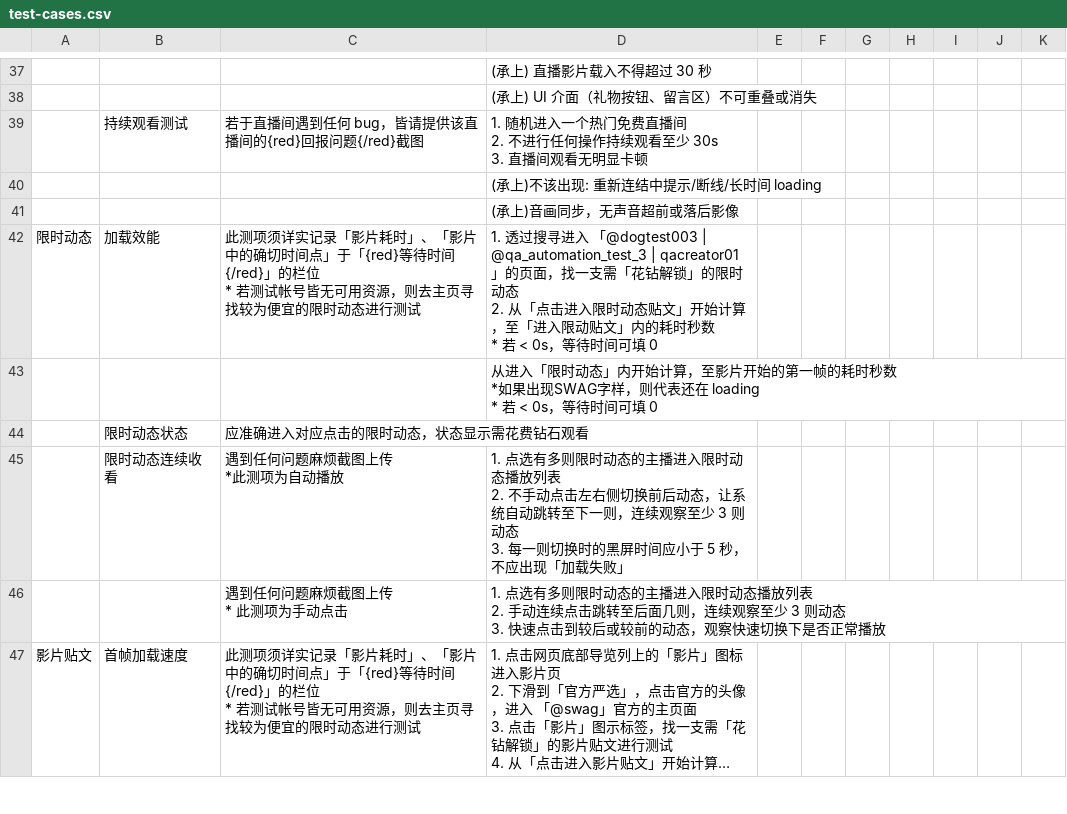
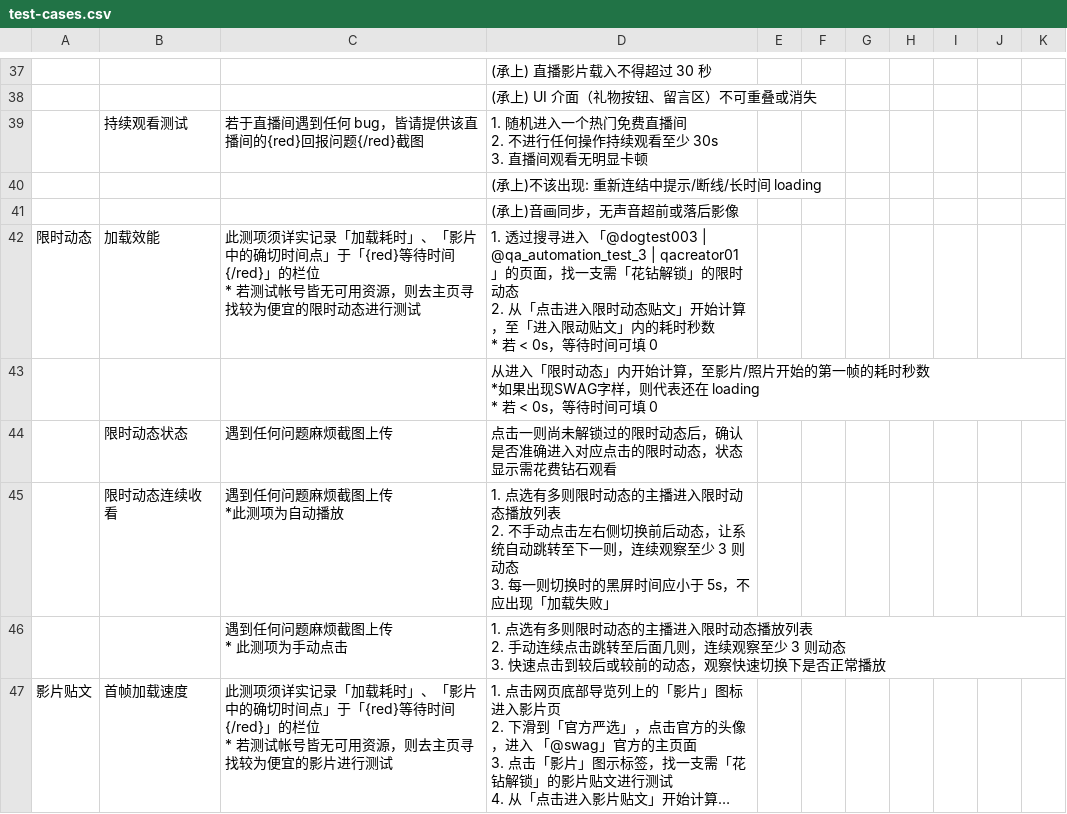
Before and after one commit to AdalynWu/regional-test-report-tool, a CSV file: public/data/ramen/test-cases.csv, drawn as a sheet; only a part is shown, gaps mark what is left out; long unchanged cells end in …; removed rows and columns are numbered as before the commit, all else as after; ↵ is a line break in a cell; the diff covers the shown part only; the diff names each change by its address in the sheet, - before the commit and + after, or states it on an @@ line.

```diff
--- a/public/data/ramen/test-cases.csv
+++ b/public/data/ramen/test-cases.csv
-C42: …实记录「影片耗时」、…
+C42: …实记录「加载耗时」、…
-D43: …，至影片开始的第…
+D43: …，至影片/照片开始的第…
-row 44:  | 限时动态状态 | 应准确进入对应点击的限时动态，状态显示需花费钻石观看
+row 44:  | 限时动态状态 | 遇到任何问题麻烦截图上传 | 点击一则尚未解锁过的限时动态后，确认是否准确进入对应点击的限时动态，状态显示需花费钻石观看
-D45: …应小于 5 秒，不应出…
+D45: …应小于 5s，不应出…
-C47: …实记录「影片耗时」、「影片中的确切时间点」于「{red}等待时间{/red}」的栏位 ↵ * 若测试帐号皆无可用资源，则去主页寻找较为便宜的限时动态进行测试
+C47: …实记录「加载耗时」、「影片中的确切时间点」于「{red}等待时间{/red}」的栏位 ↵ * 若测试帐号皆无可用资源，则去主页寻找较为便宜的影片进行测试
```
Also changed, not shown: 12 edited cells elsewhere in this file.
